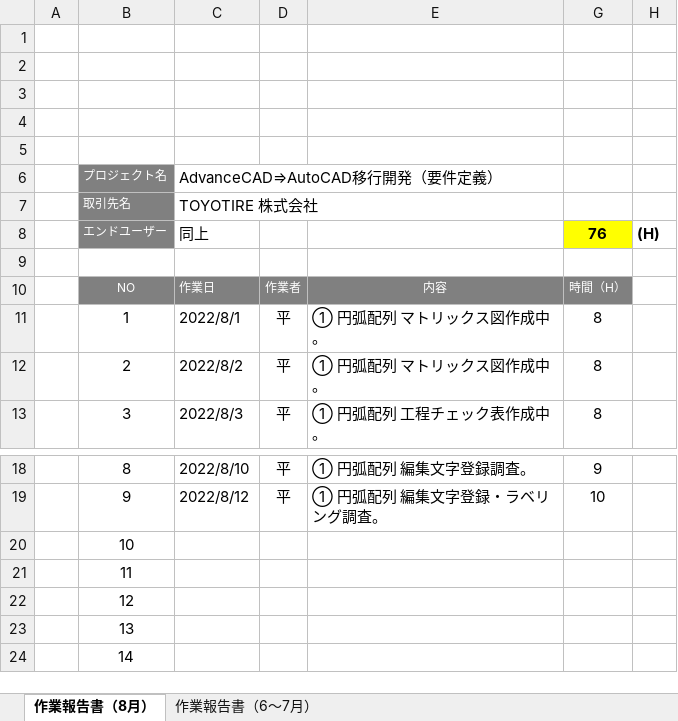
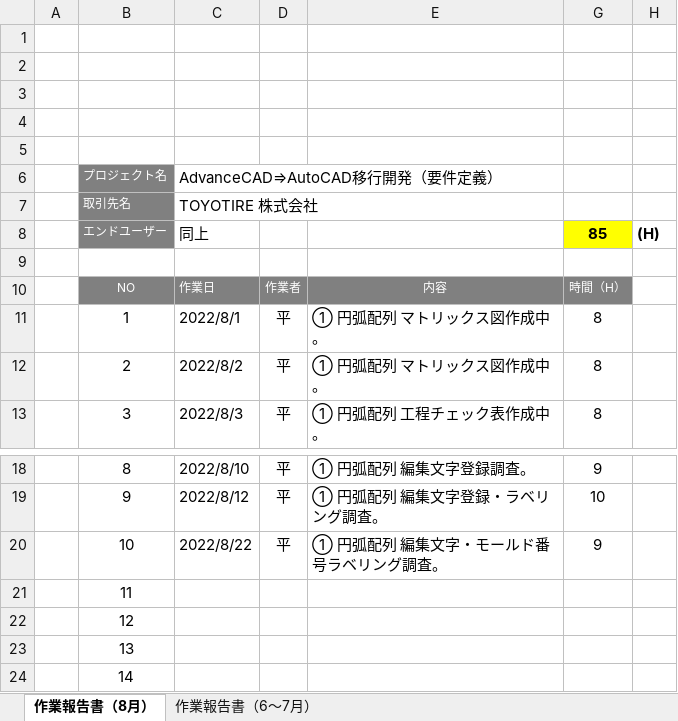
Before and after one commit to ichiro-uehara/TOYOTIRE_BRAND, an Excel workbook: 作業報告書/AdvanceCAD⇒AutoCAD移行開発（要件定義）_作業報告書_平.xlsx, sheet 作業報告書（8月）, drawn as a sheet; only a part is shown, gaps mark what is left out; values as stored, in another font and other column widths than the file's, no borders; charts and pictures and conditional formats not drawn; the diff names each change by its address in the sheet, - before the commit and + after, or states it on an @@ line.

Commit message:
[update] 作業報告書 2022/08/22分追記。

```diff
--- a/作業報告書/AdvanceCAD⇒AutoCAD移行開発（要件定義）_作業報告書_平.xlsx (sheet 作業報告書（8月）)
+++ b/作業報告書/AdvanceCAD⇒AutoCAD移行開発（要件定義）_作業報告書_平.xlsx (sheet 作業報告書（8月）)
-G8: 76
+G8: 85
-C20: (empty)
+C20: 2022/8/22
-D20: (empty)
+D20: 平
-E20: (empty)
+E20: ① 円弧配列 編集文字・モールド番号ラベリング調査。
-G20: (empty)
+G20: 9
```
